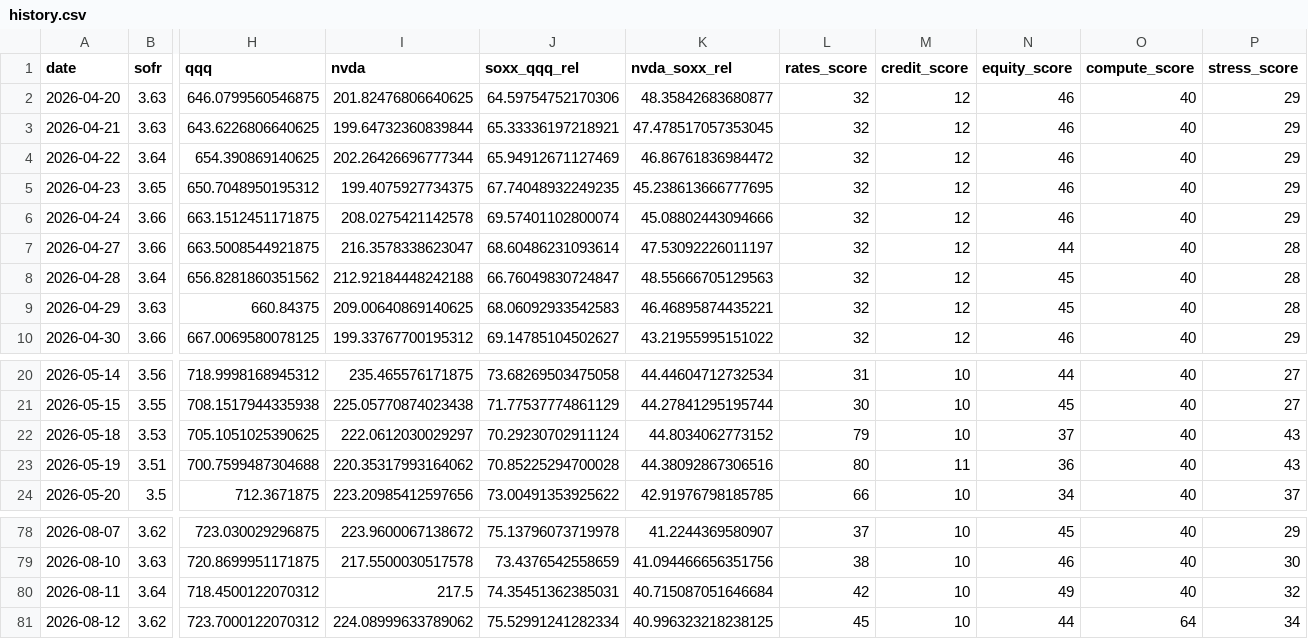
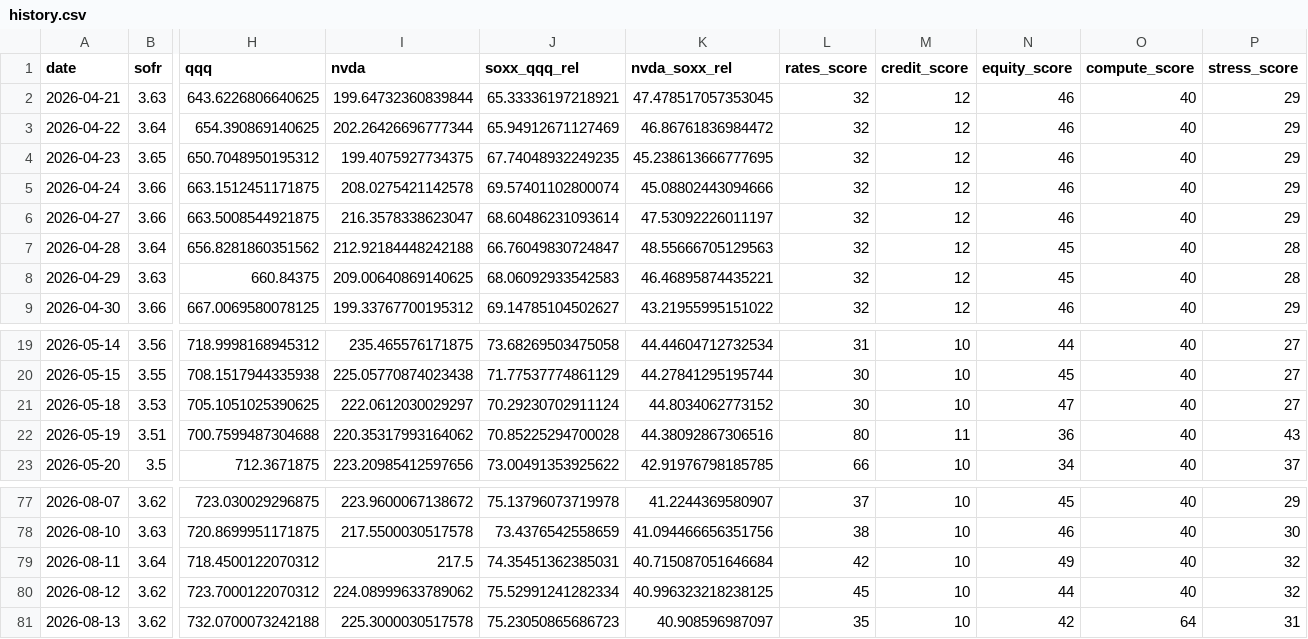
Before and after one commit to davetwchiu/ai-infrastructure-stress-cockpit, a CSV file: data/history.csv, drawn as a sheet; only a part is shown, gaps mark what is left out; removed rows and columns are numbered as before the commit, all else as after; rows hold the shown columns only; the diff names each change by its address in the sheet, - before the commit and + after, or states it on an @@ line.

```diff
--- a/data/history.csv
+++ b/data/history.csv
-row 2: 2026-04-20 | 3.63 | 646.0799560546875 | 201.82476806640625 | 64.59754752170306 | 48.35842683680877 | 32 | 12 | 46 | 40 | 29
-N6 (equity_score): 44
+N6 (equity_score): 46
-P6 (stress_score): 28
+P6 (stress_score): 29
-L21 (rates_score): 79
+L21 (rates_score): 30
-N21 (equity_score): 37
+N21 (equity_score): 47
-P21 (stress_score): 43
+P21 (stress_score): 27
-O80 (compute_score): 64
+O80 (compute_score): 40
-P80 (stress_score): 34
+P80 (stress_score): 32
+row 81: 2026-08-13 | 3.62 | 732.0700073242188 | 225.3000030517578 | 75.23050865686723 | 40.908596987097 | 35 | 10 | 42 | 64 | 31
```
Also changed, not shown: 3 other files.
